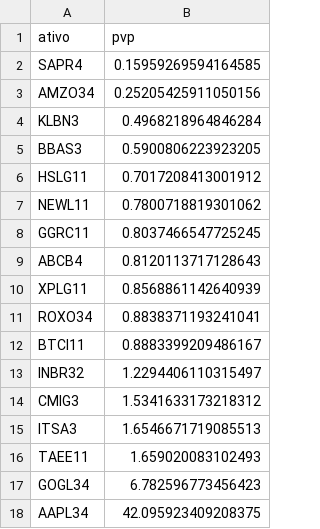
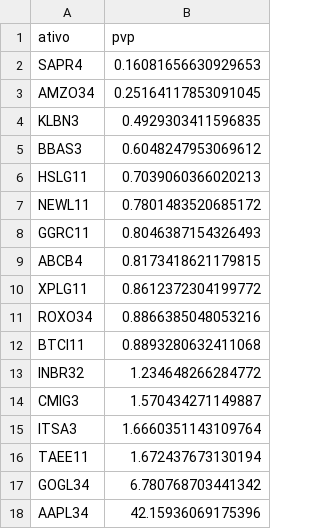
Before and after one commit to RayssaVicente/agendamento-investimento, a CSV file: dados/ranking.csv, drawn as a sheet.

```diff
--- a/dados/ranking.csv
+++ b/dados/ranking.csv
@@ -1,18 +1,18 @@
 ativo,pvp
-SAPR4,0.15959269594164585
-AMZO34,0.25205425911050156
-KLBN3,0.4968218964846284
-BBAS3,0.5900806223923205
-HSLG11,0.7017208413001912
-NEWL11,0.7800718819301062
-GGRC11,0.8037466547725245
-ABCB4,0.8120113717128643
-XPLG11,0.8568861142640939
-ROXO34,0.8838371193241041
-BTCI11,0.8883399209486167
-INBR32,1.2294406110315497
-CMIG3,1.5341633173218312
-ITSA3,1.6546671719085513
-TAEE11,1.659020083102493
-GOGL34,6.782596773456423
-AAPL34,42.095923409208375
+SAPR4,0.16081656630929653
+AMZO34,0.25164117853091045
+KLBN3,0.4929303411596835
+BBAS3,0.6048247953069612
+HSLG11,0.7039060366020213
+NEWL11,0.7801483520685172
+GGRC11,0.8046387154326493
+ABCB4,0.8173418621179815
+XPLG11,0.8612372304199772
+ROXO34,0.8866385048053216
+BTCI11,0.8893280632411068
+INBR32,1.234648266284772
+CMIG3,1.570434271149887
+ITSA3,1.6660351143109764
+TAEE11,1.672437673130194
+GOGL34,6.780768703441342
+AAPL34,42.15936069175396
```
Also changed, not shown: historico.csv, 1 other file.
